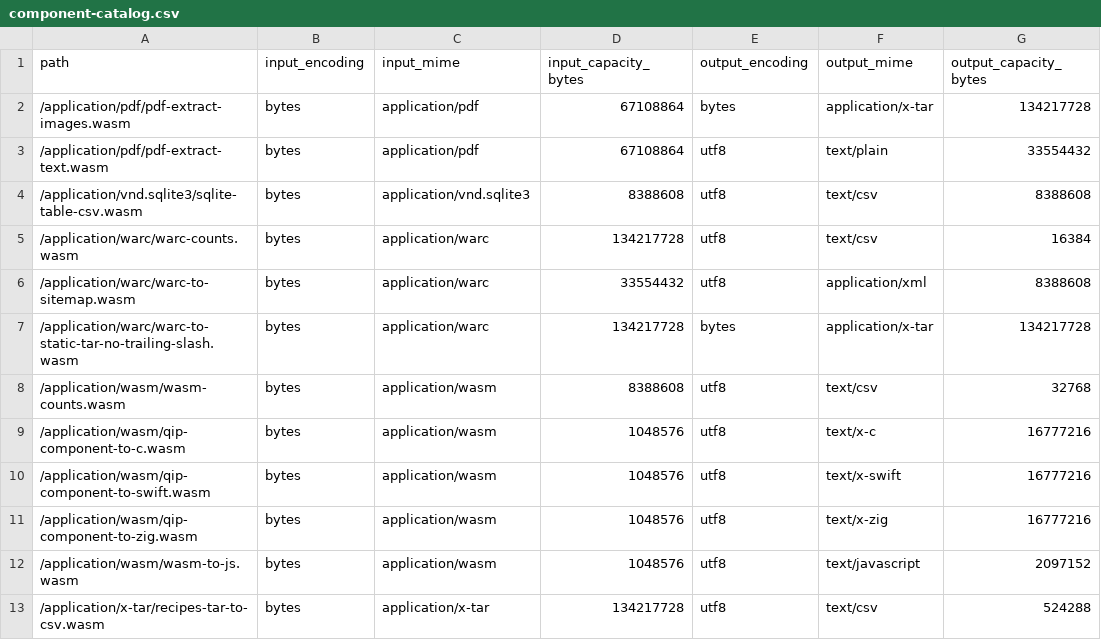
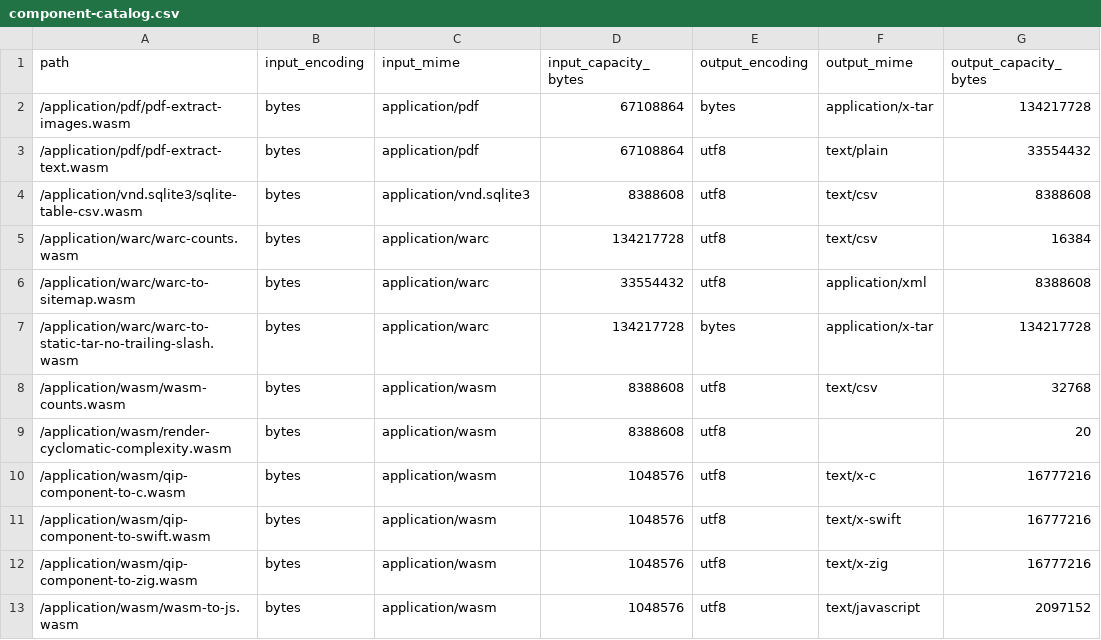
Before and after one commit to royalicing/qip, a CSV file: site/data/component-catalog.csv, drawn as a sheet; only a part is shown; the shorter side is filled out with more unchanged rows; the diff names each change by its address in the sheet, - before the commit and + after, or states it on an @@ line.

Commit message:
Add render complexity reporter and remove indirect calls

```diff
--- a/site/data/component-catalog.csv
+++ b/site/data/component-catalog.csv
+row 9: /application/wasm/render-cyclomatic-complexity.wasm | bytes | application/wasm | 8388608 | utf8 |  | 20
```
Also changed, not shown: 15 other files.
